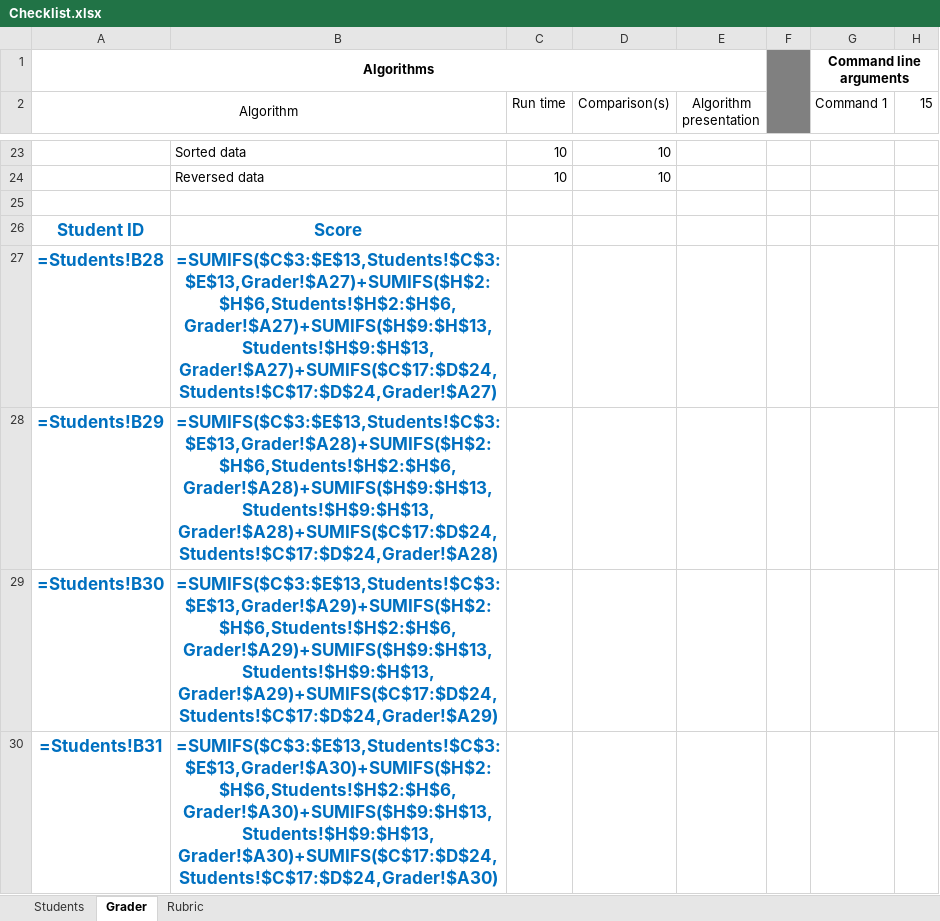
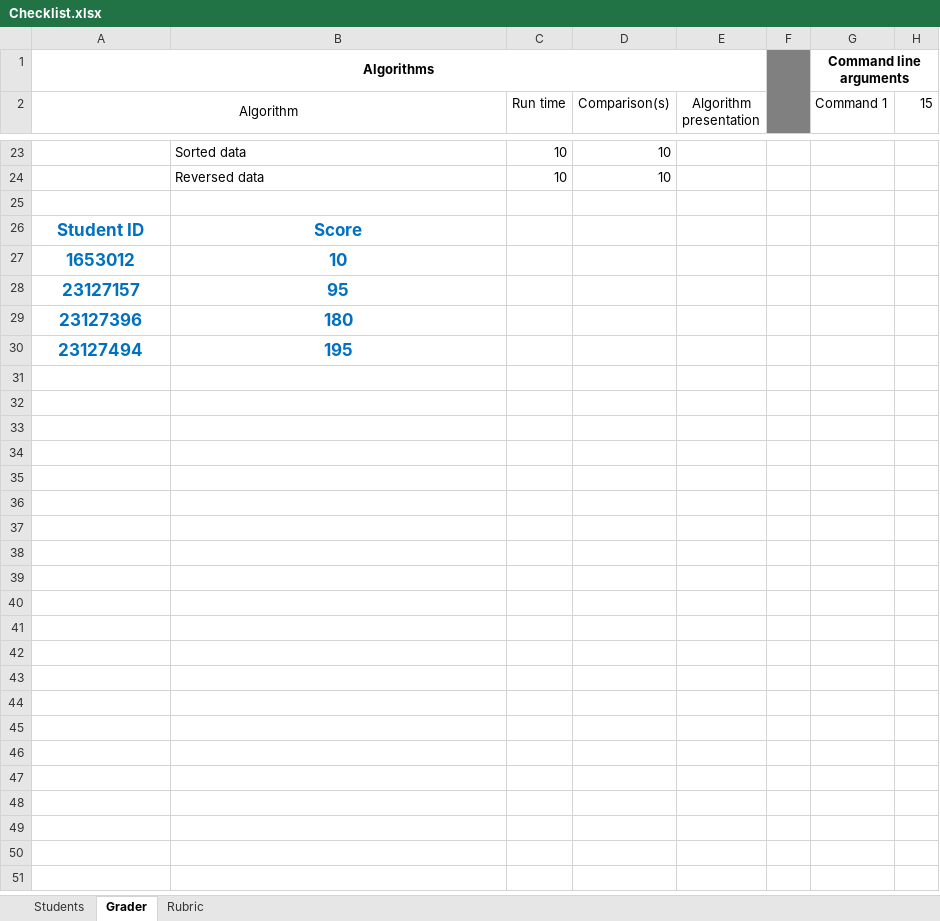
Before and after one commit to linhkhoi1309/Sorting-Algorithms-Benchmark, an Excel workbook: Checklist.xlsx, sheet Grader, drawn as a sheet; only a part is shown, gaps mark what is left out; values as stored, in another font and other column widths than the file's, no borders; formulas without a stored value are shown as written; conditional formats not drawn; removed rows and columns are numbered as before the commit, all else as after; the diff names each change by its address in the sheet, - before the commit and + after, or states it on an @@ line.

```diff
--- a/Checklist.xlsx (sheet Grader)
+++ b/Checklist.xlsx (sheet Grader)
-row 27: =Students!B28 | =SUMIFS($C$3:$E$13,Students!$C$3:$E$13,Grader!$A27)+SUMIFS($H$2:$H$6,Students!$H$2:$H$6,Grader!$A27)+SUMIFS($H$9:$H$13,Students!$H$9:$H$13,Grader!$A27)+SUMIFS($C$17:$D$24,Students!$C$17:$D$24,Grader!$A27)
-row 28: =Students!B29 | =SUMIFS($C$3:$E$13,Students!$C$3:$E$13,Grader!$A28)+SUMIFS($H$2:$H$6,Students!$H$2:$H$6,Grader!$A28)+SUMIFS($H$9:$H$13,Students!$H$9:$H$13,Grader!$A28)+SUMIFS($C$17:$D$24,Students!$C$17:$D$24,Grader!$A28)
-row 29: =Students!B30 | =SUMIFS($C$3:$E$13,Students!$C$3:$E$13,Grader!$A29)+SUMIFS($H$2:$H$6,Students!$H$2:$H$6,Grader!$A29)+SUMIFS($H$9:$H$13,Students!$H$9:$H$13,Grader!$A29)+SUMIFS($C$17:$D$24,Students!$C$17:$D$24,Grader!$A29)
-row 30: =Students!B31 | =SUMIFS($C$3:$E$13,Students!$C$3:$E$13,Grader!$A30)+SUMIFS($H$2:$H$6,Students!$H$2:$H$6,Grader!$A30)+SUMIFS($H$9:$H$13,Students!$H$9:$H$13,Grader!$A30)+SUMIFS($C$17:$D$24,Students!$C$17:$D$24,Grader!$A30)
+row 27: 1653012 | 10
+row 28: 23127157 | 95
+row 29: 23127396 | 180
+row 30: 23127494 | 195
```
Also changed, not shown: sheet Students.
